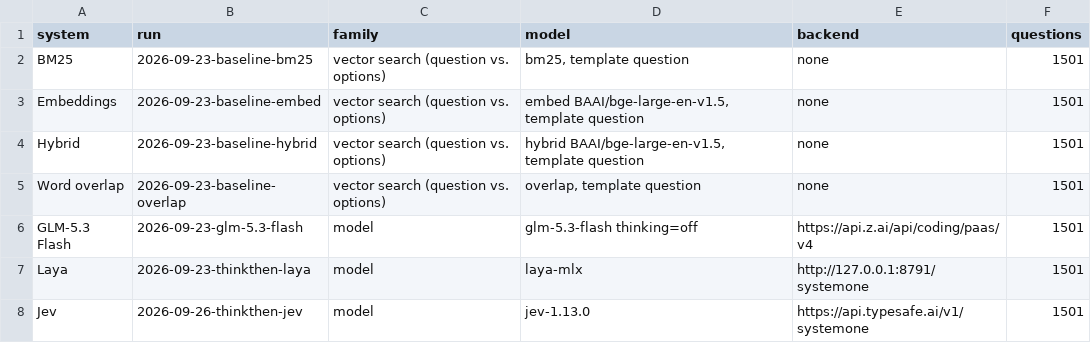
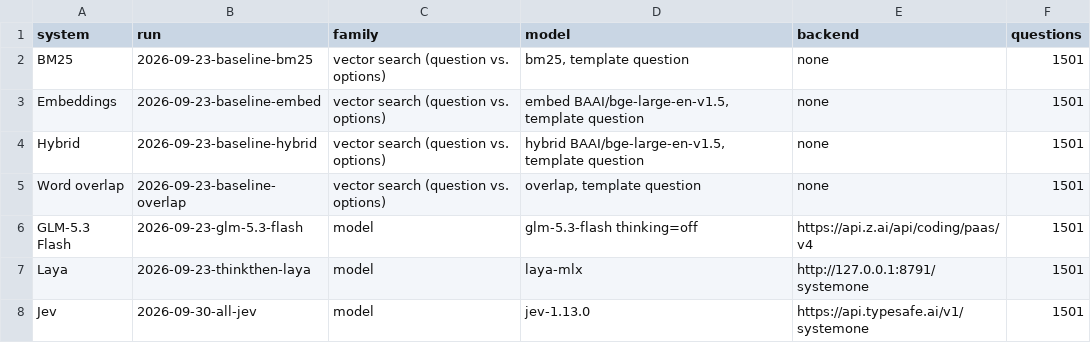
Before and after one commit to botassembly/beatles-bench, a TSV file: results/tables/systems.tsv, drawn as a sheet.

```diff
--- a/results/tables/systems.tsv
+++ b/results/tables/systems.tsv
@@ -7,2 +7,2 @@ GLM-5.3 Flash	2026-09-23-glm-5.3-flash	model	glm-5.3-flash thinking=off	https://
 Laya	2026-09-23-thinkthen-laya	model	laya-mlx	http://127.0.0.1:8791/systemone	1501
-Jev	2026-09-26-thinkthen-jev	model	jev-1.13.0	https://api.typesafe.ai/v1/systemone	1501
+Jev	2026-09-30-all-jev	model	jev-1.13.0	https://api.typesafe.ai/v1/systemone	1501
```
Also changed, not shown: results/tables/accuracy.tsv, results/tables/controls.tsv, 10 other files.
